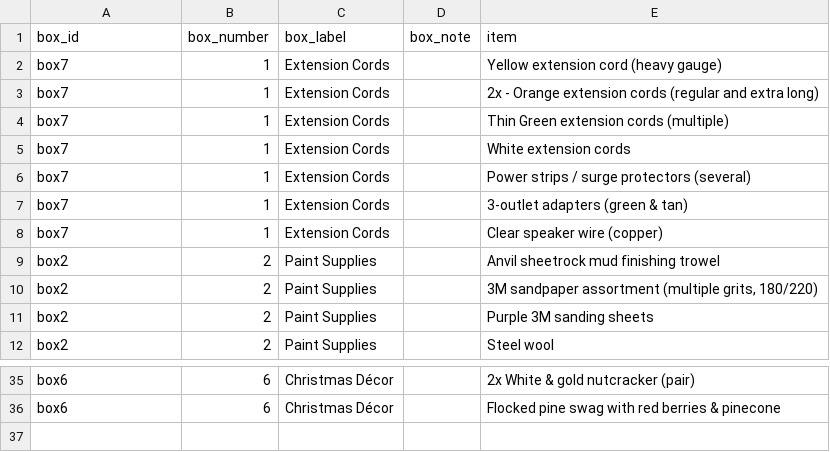
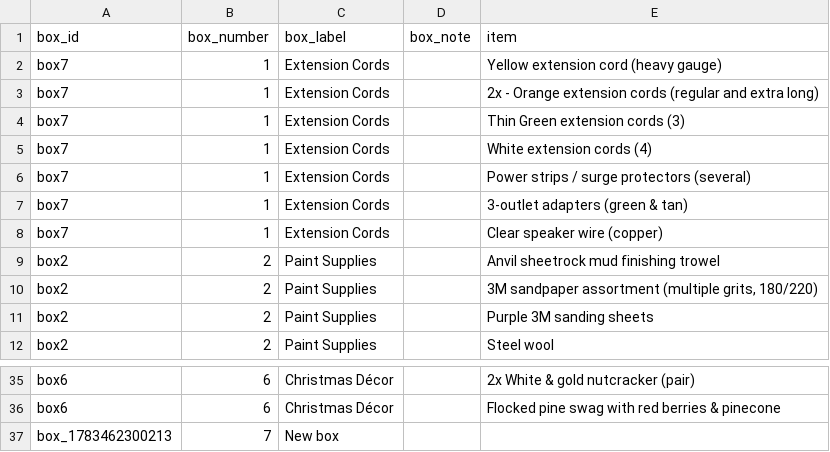
Before and after one commit to TimToolman/TimMooreDotNet, a CSV file: data/garage-boxes.csv, drawn as a sheet; only a part is shown, gaps mark what is left out.

Commit message:
Update garage boxes CSV

```diff
--- a/data/garage-boxes.csv
+++ b/data/garage-boxes.csv
@@ -3,4 +3,4 @@ box7,1,Extension Cords,,Yellow extension cord (heavy gauge)
 box7,1,Extension Cords,,2x - Orange extension cords (regular and extra long)
-box7,1,Extension Cords,,Thin Green extension cords (multiple)
-box7,1,Extension Cords,,White extension cords
+box7,1,Extension Cords,,Thin Green extension cords (3)
+box7,1,Extension Cords,,White extension cords (4)
 box7,1,Extension Cords,,Power strips / surge protectors (several)
@@ -36 +36,2 @@ box6,6,Christmas Décor,,2x White & gold nutcracker (pair)
 box6,6,Christmas Décor,,Flocked pine swag with red berries & pinecone
+box_1783462300213,7,New box,,
```
